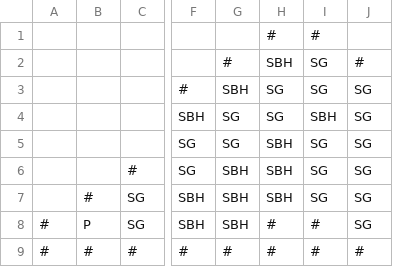
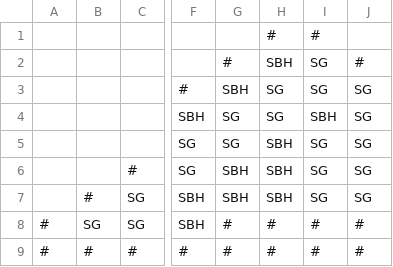
Before and after one commit to TheSternBuoys/Crab-Meat, a CSV file: Assets/Resources/Level11-1.csv, drawn as a sheet; only a part is shown, gaps mark what is left out; the diff names each change by its address in the sheet, - before the commit and + after, or states it on an @@ line.

Commit message:
Added Loading Screens. Optimised Game (UI). Changed levels to stop puzzles breaking. Fixed Main Menu changing time scale when loaded.

```diff
--- a/Assets/Resources/Level11-1.csv
+++ b/Assets/Resources/Level11-1.csv
-B8: P
+B8: SG
-G8: SBH
+G8: #
-J8: SG
+J8: #
```
Also changed, not shown: Assets/Resources/Level10-2.csv, 21 other files.
